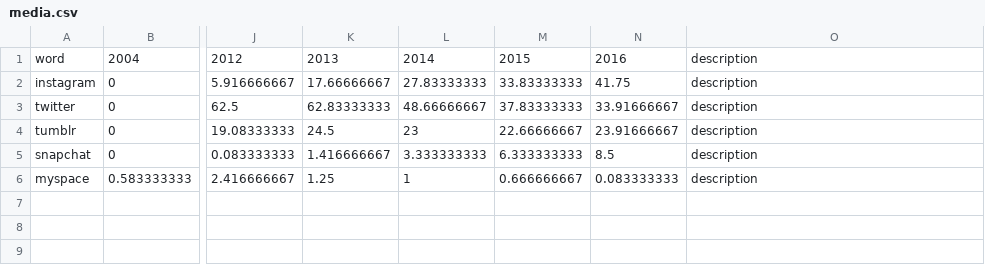
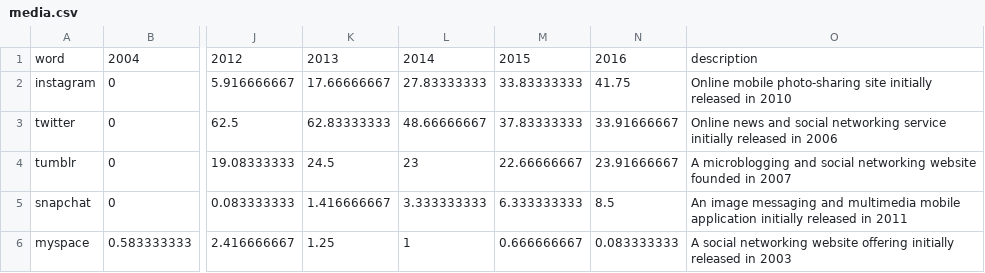
Before and after one commit to jackvallerie/slangViz, a CSV file: graphs/csv/media.csv, drawn as a sheet; only a part is shown, gaps mark what is left out; the diff names each change by its address in the sheet, - before the commit and + after, or states it on an @@ line.

```diff
--- a/graphs/csv/media.csv
+++ b/graphs/csv/media.csv
-O2: description
+O2: Online mobile photo-sharing site initially released in 2010
-O3: description
+O3: Online news and social networking service initially released in 2006
-O4: description
+O4: A microblogging and social networking website founded in 2007
-O5: description
+O5: An image messaging and multimedia mobile application initially released in 2011
-O6: description
+O6: A social networking website offering initially released in 2003
```
Also changed, not shown: graphs/csv/dances.csv, graphs/csv/friend.csv, 5 other files.
